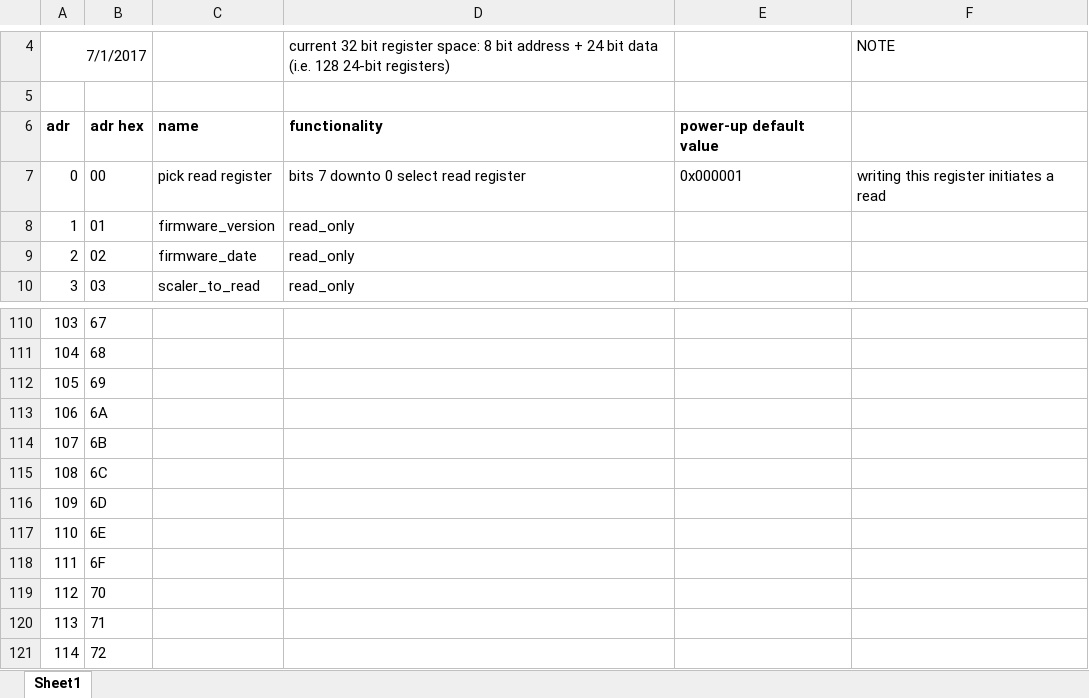
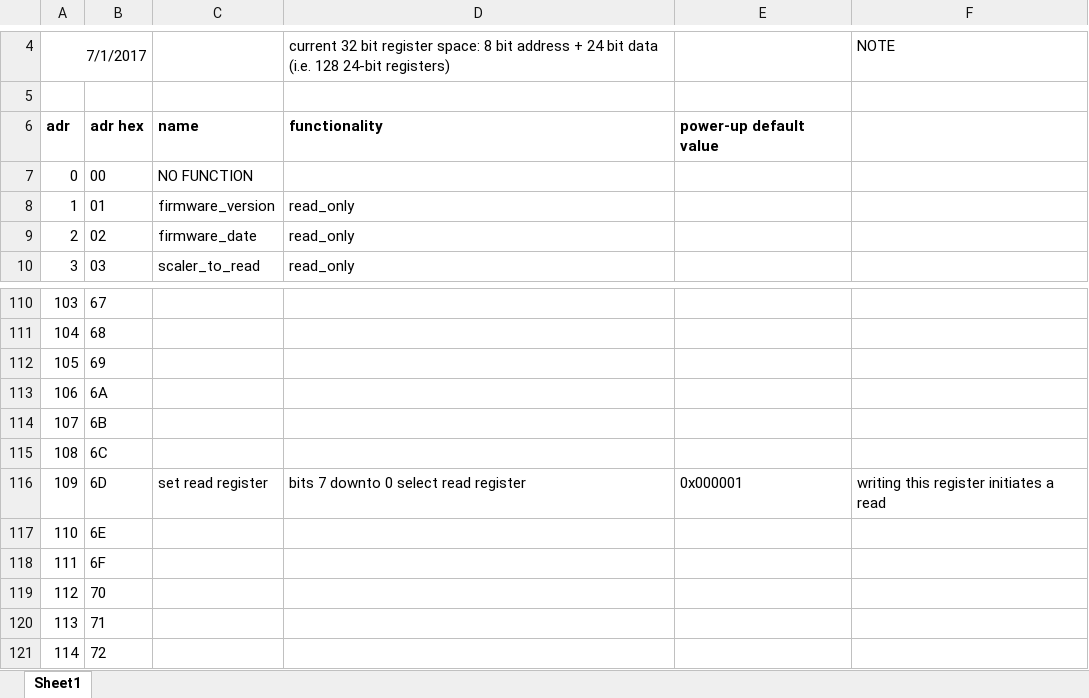
Before and after one commit to ejobe/firmware-phased-array, an Excel workbook: doc/firmware-register-map.xlsx, sheet Sheet1, drawn as a sheet; only a part is shown, gaps mark what is left out; values as stored, in another font and other column widths than the file's, no borders; the diff names each change by its address in the sheet, - before the commit and + after, or states it on an @@ line.

```diff
--- a/doc/firmware-register-map.xlsx (sheet Sheet1)
+++ b/doc/firmware-register-map.xlsx (sheet Sheet1)
-C7: pick read register
+C7: NO FUNCTION
-D7: bits 7 downto 0 select read register
+D7: (empty)
-E7: 0x000001
+E7: (empty)
-F7: writing this register initiates a read
+F7: (empty)
-C116: (empty)
+C116: set read register
-D116: (empty)
+D116: bits 7 downto 0 select read register
-E116: (empty)
+E116: 0x000001
-F116: (empty)
+F116: writing this register initiates a read
```
Also changed, not shown: 11 other files.
